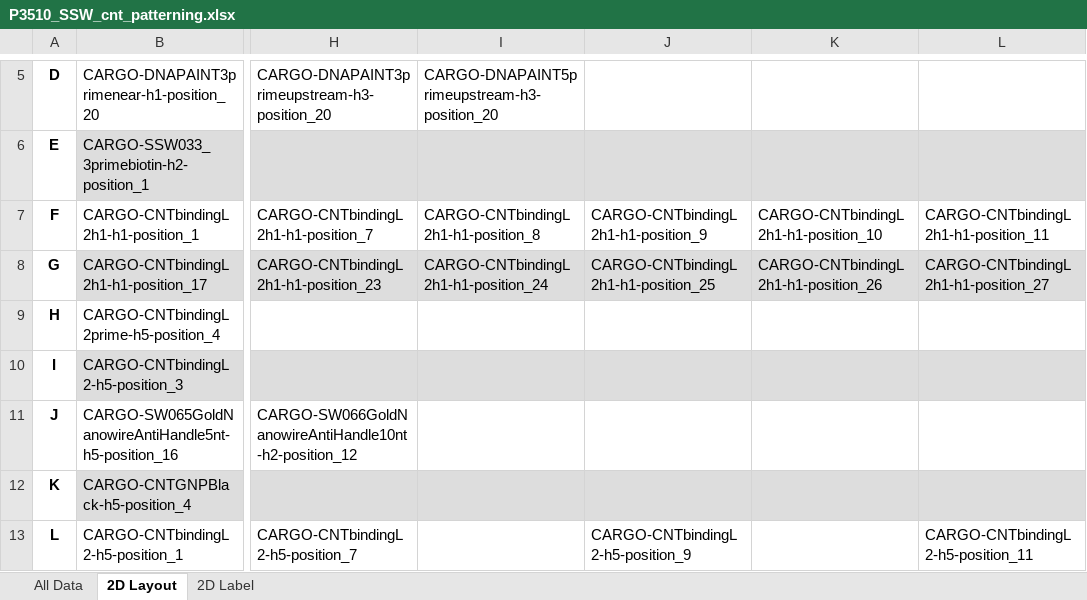
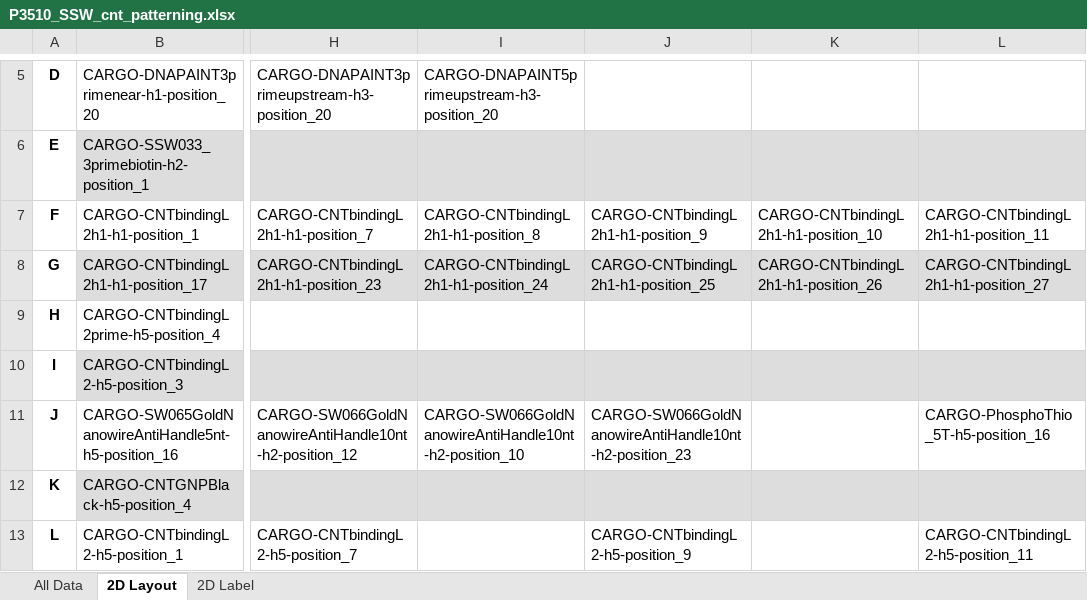
Before and after one commit to mattaq31/Hash-CAD, an Excel workbook: crisscross_kit/crisscross/dna_source_plates/cargo_plates/P3510_SSW_cnt_patterning.xlsx, sheet 2D Layout, drawn as a sheet; only a part is shown, gaps mark what is left out; values as stored, in another font and other column widths than the file's, no borders; the diff names each change by its address in the sheet, - before the commit and + after, or states it on an @@ line.

Commit message:
Updated plate with new cargo handles

```diff
--- a/crisscross_kit/crisscross/dna_source_plates/cargo_plates/P3510_SSW_cnt_patterning.xlsx (sheet 2D Layout)
+++ b/crisscross_kit/crisscross/dna_source_plates/cargo_plates/P3510_SSW_cnt_patterning.xlsx (sheet 2D Layout)
-I11: (empty)
+I11: CARGO-SW066GoldNanowireAntiHandle10nt-h2-position_10
-J11: (empty)
+J11: CARGO-SW066GoldNanowireAntiHandle10nt-h2-position_23
-L11: (empty)
+L11: CARGO-PhosphoThio_5T-h5-position_16
```
Also changed, not shown: sheet All Data, sheet 2D Label.
